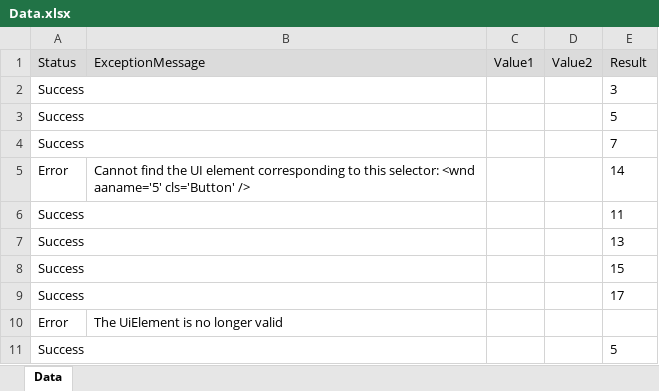
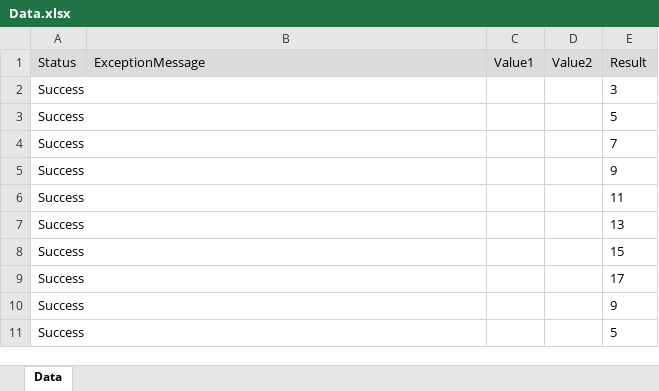
Before and after one commit to tianyatomy/TomyFramewrok, an Excel workbook: Data/Data.xlsx, sheet Data, drawn as a sheet; values as stored, in another font and other column widths than the file's, no borders; removed rows and columns are numbered as before the commit, all else as after; the diff names each change by its address in the sheet, - before the commit and + after, or states it on an @@ line.

```diff
--- a/Data/Data.xlsx (sheet Data)
+++ b/Data/Data.xlsx (sheet Data)
-row 5: Error | Cannot find the UI element corresponding to this selector: <wnd aaname='5' cls='Button' /> |  |  | 14
+row 5: Success |  |  |  | 9
-row 10: Error | The UiElement is no longer valid
+row 10: Success |  |  |  | 9
```
Also changed, not shown: 1 other file.
